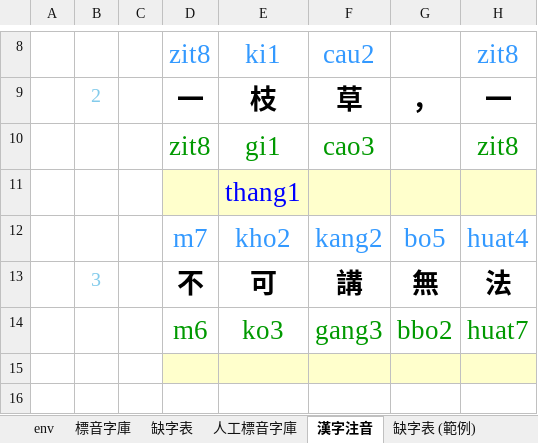
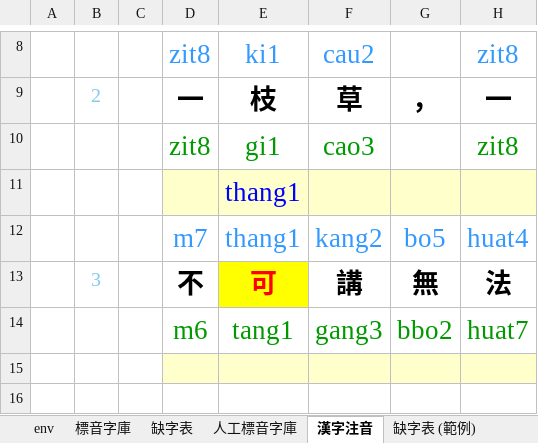
Before and after one commit to AlanJui/Piau-Im, an Excel workbook: output7/【河洛白話注音-閩拼調號】《俗諺 001》.xlsx, sheet 漢字注音, drawn as a sheet; only a part is shown, gaps mark what is left out; values as stored, in another font and other column widths than the file's, no borders; conditional formats not drawn; the diff names each change by its address in the sheet, - before the commit and + after, or states it on an @@ line.

```diff
--- a/output7/【河洛白話注音-閩拼調號】《俗諺 001》.xlsx (sheet 漢字注音)
+++ b/output7/【河洛白話注音-閩拼調號】《俗諺 001》.xlsx (sheet 漢字注音)
-E12: kho2
+E12: thang1
@@ E13 fill: none → #FFFF00, text colour: black → #FF0000 @@
-E14: ko3
+E14: tang1
```
Also changed, not shown: sheet 人工標音字庫, sheet 標音字庫, 2 other files.
